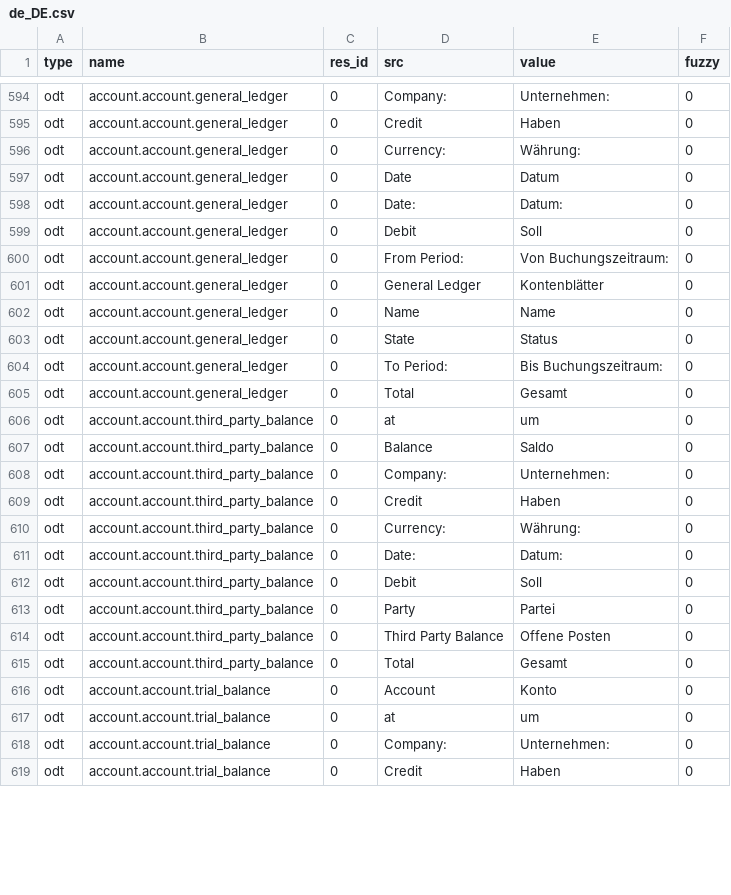
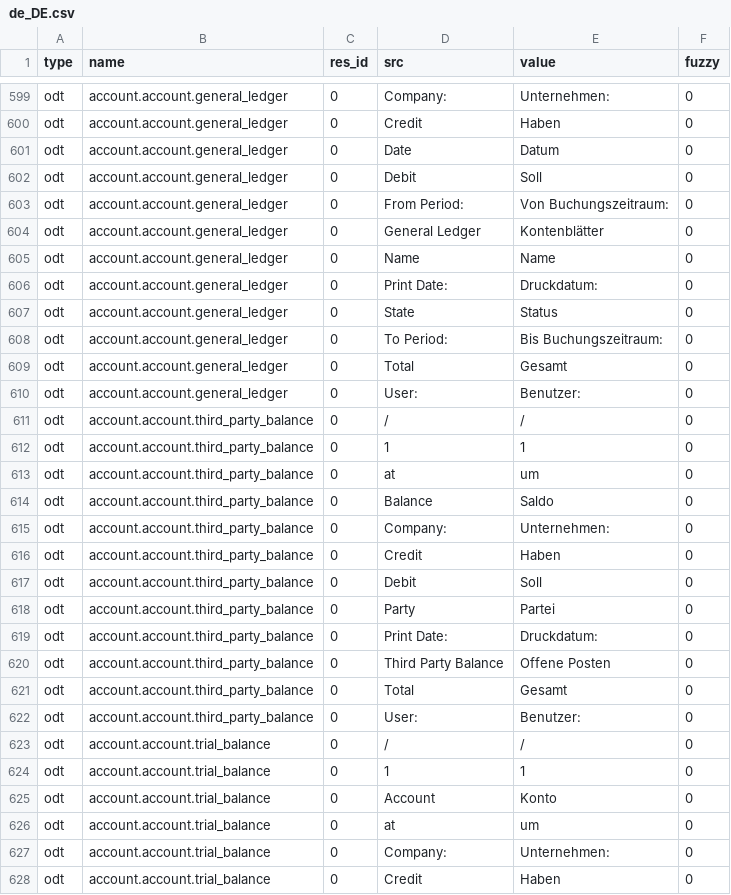
Before and after one commit to coopengo/account, a CSV file: de_DE.csv, drawn as a sheet; only a part is shown, gaps mark what is left out; removed rows and columns are numbered as before the commit, all else as after; the diff covers the shown part only; the diff names each change by its address in the sheet, - before the commit and + after, or states it on an @@ line.

Commit message:
Update translation for de_DE

```diff
--- a/de_DE.csv
+++ b/de_DE.csv
-row 596: odt | account.account.general_ledger | 0 | Currency: | Währung: | 0
-row 598: odt | account.account.general_ledger | 0 | Date: | Datum: | 0
+row 606: odt | account.account.general_ledger | 0 | Print Date: | Druckdatum: | 0
+row 610: odt | account.account.general_ledger | 0 | User: | Benutzer: | 0
+row 611: odt | account.account.third_party_balance | 0 | / | / | 0
+row 612: odt | account.account.third_party_balance | 0 | 1 | 1 | 0
-row 610: odt | account.account.third_party_balance | 0 | Currency: | Währung: | 0
-row 611: odt | account.account.third_party_balance | 0 | Date: | Datum: | 0
+row 619: odt | account.account.third_party_balance | 0 | Print Date: | Druckdatum: | 0
+row 622: odt | account.account.third_party_balance | 0 | User: | Benutzer: | 0
+row 623: odt | account.account.trial_balance | 0 | / | / | 0
+row 624: odt | account.account.trial_balance | 0 | 1 | 1 | 0
```
Also changed, not shown: 13 added rows and 5 removed rows elsewhere in this file.
